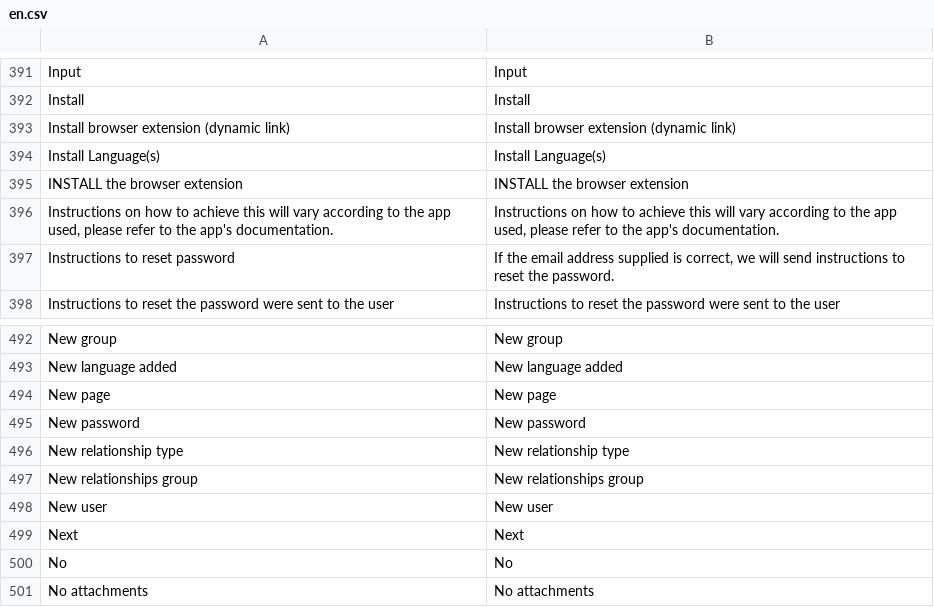
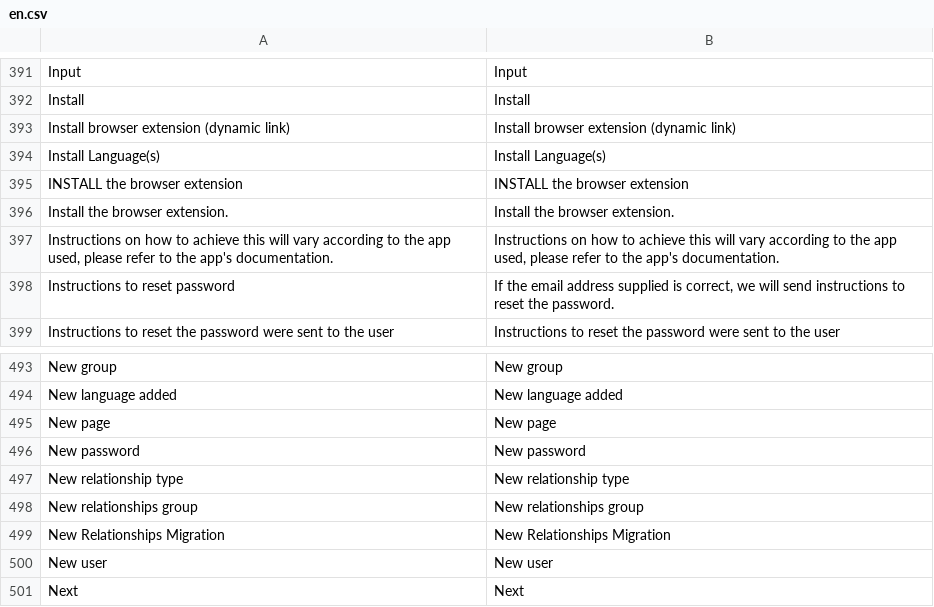
Before and after one commit to jordanopensource/uwazi-docker, a CSV file: contents/ui-translations/en.csv, drawn as a sheet; only a part is shown, gaps mark what is left out; the shorter side is filled out with more unchanged rows; the diff names each change by its address in the sheet, - before the commit and + after, or states it on an @@ line.

```diff
--- a/contents/ui-translations/en.csv
+++ b/contents/ui-translations/en.csv
+row 396: Install the browser extension. | Install the browser extension.
+row 499: New Relationships Migration | New Relationships Migration
```
Also changed, not shown: contents/ui-translations/ar.csv, contents/ui-translations/es.csv, 8 other files.
